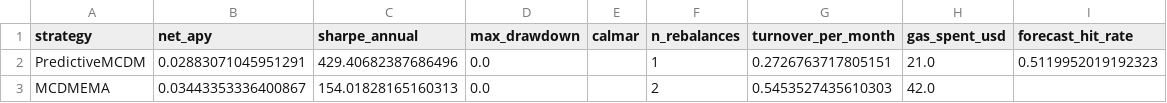
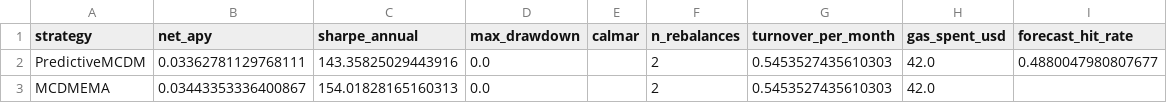
Before and after one commit to SergeySolovyev/icicpe-2026-event-time-mcdm-defi, a CSV file: results/tables/main.csv, drawn as a sheet.

```diff
--- a/results/tables/main.csv
+++ b/results/tables/main.csv
@@ -1,3 +1,3 @@
 strategy,net_apy,sharpe_annual,max_drawdown,calmar,n_rebalances,turnover_per_month,gas_spent_usd,forecast_hit_rate
-PredictiveMCDM,0.02883071045951291,429.40682387686496,0.0,,1,0.2726763717805151,21.0,0.5119952019192323
+PredictiveMCDM,0.03362781129768111,143.35825029443916,0.0,,2,0.5453527435610303,42.0,0.4880047980807677
 MCDMEMA,0.03443353336400867,154.01828165160313,0.0,,2,0.5453527435610303,42.0,
```
Also changed, not shown: 7 other files.
